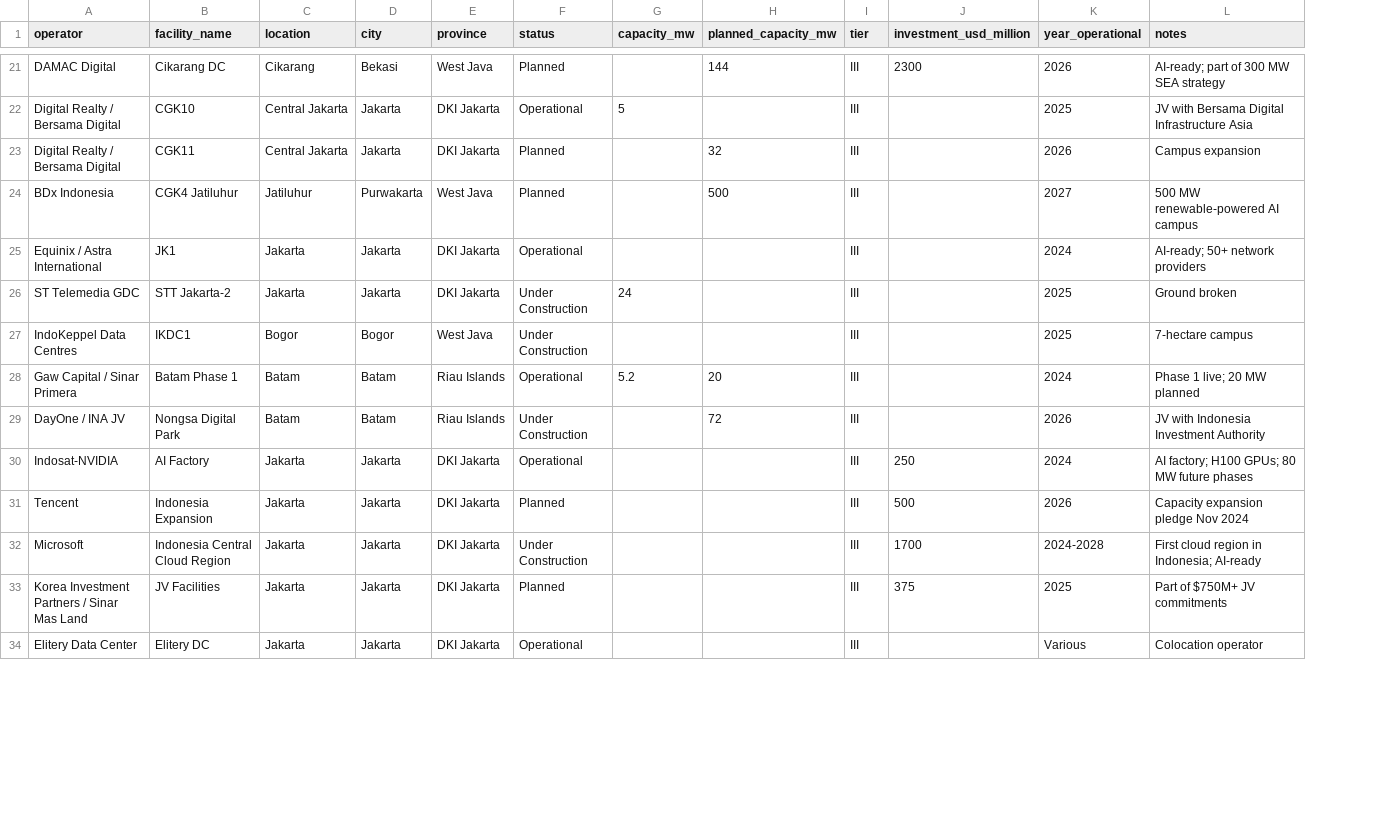
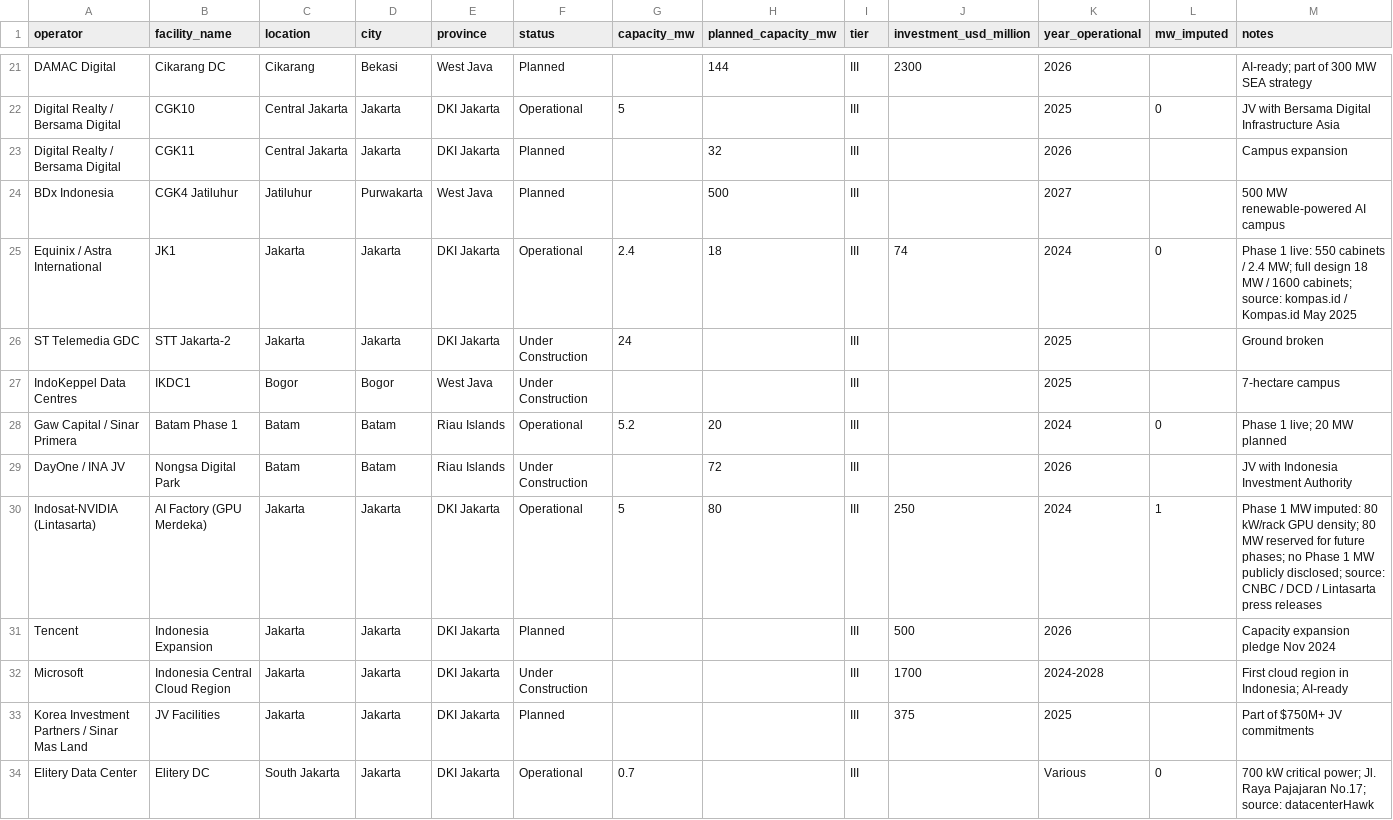
Before and after one commit to panosni/indonesia_datacenters, a CSV file: data/indonesia_datacenters.csv, drawn as a sheet; only a part is shown, gaps mark what is left out; addresses are those after the commit; the diff covers the shown part only; the diff names each change by its address in the sheet, - before the commit and + after, or states it on an @@ line.

```diff
--- a/data/indonesia_datacenters.csv
+++ b/data/indonesia_datacenters.csv
+column L (mw_imputed), rows 22-34: 0 |  |  | 0 |  |  | 0 |  | 1 |  |  |  | 0
-G25 (capacity_mw): (empty)
+G25 (capacity_mw): 2.4
-H25 (planned_capacity_mw): (empty)
+H25 (planned_capacity_mw): 18
-J25 (investment_usd_million): (empty)
+J25 (investment_usd_million): 74
-M25 (notes): AI-ready; 50+ network providers
+M25 (notes): Phase 1 live: 550 cabinets / 2.4 MW; full design 18 MW / 1600 cabinets; source: kompas.id / Kompas.id May 2025
-A30 (operator): Indosat-NVIDIA
+A30 (operator): Indosat-NVIDIA (Lintasarta)
-B30 (facility_name): AI Factory
+B30 (facility_name): AI Factory (GPU Merdeka)
-G30 (capacity_mw): (empty)
+G30 (capacity_mw): 5
-H30 (planned_capacity_mw): (empty)
+H30 (planned_capacity_mw): 80
-M30 (notes): AI factory; H100 GPUs; 80 MW future phases
+M30 (notes): Phase 1 MW imputed: 80 kW/rack GPU density; 80 MW reserved for future phases; no Phase 1 MW publicly disclosed; source: CNBC / DCD / Lintasarta press releases
-C34 (location): Jakarta
+C34 (location): South Jakarta
-G34 (capacity_mw): (empty)
+G34 (capacity_mw): 0.7
-M34 (notes): Colocation operator
+M34 (notes): 700 kW critical power; Jl. Raya Pajajaran No.17; source: datacenterHawk
```
Also changed, not shown: 5 added rows, 5 removed rows and 13 edited cells elsewhere in this file.
